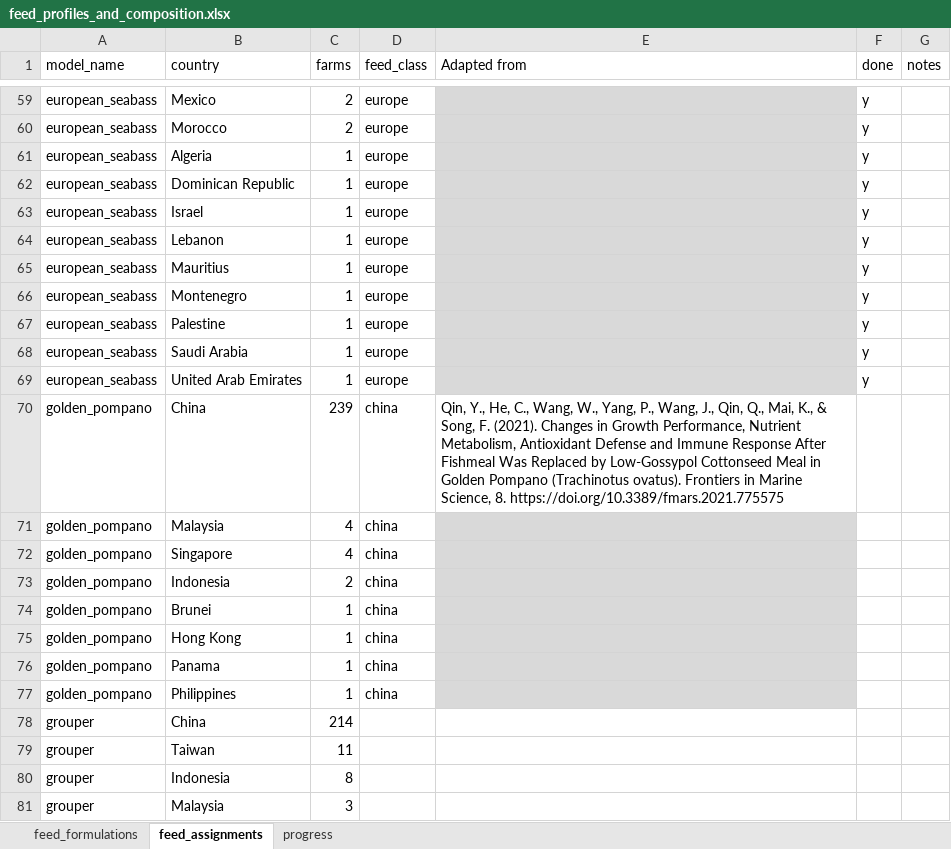
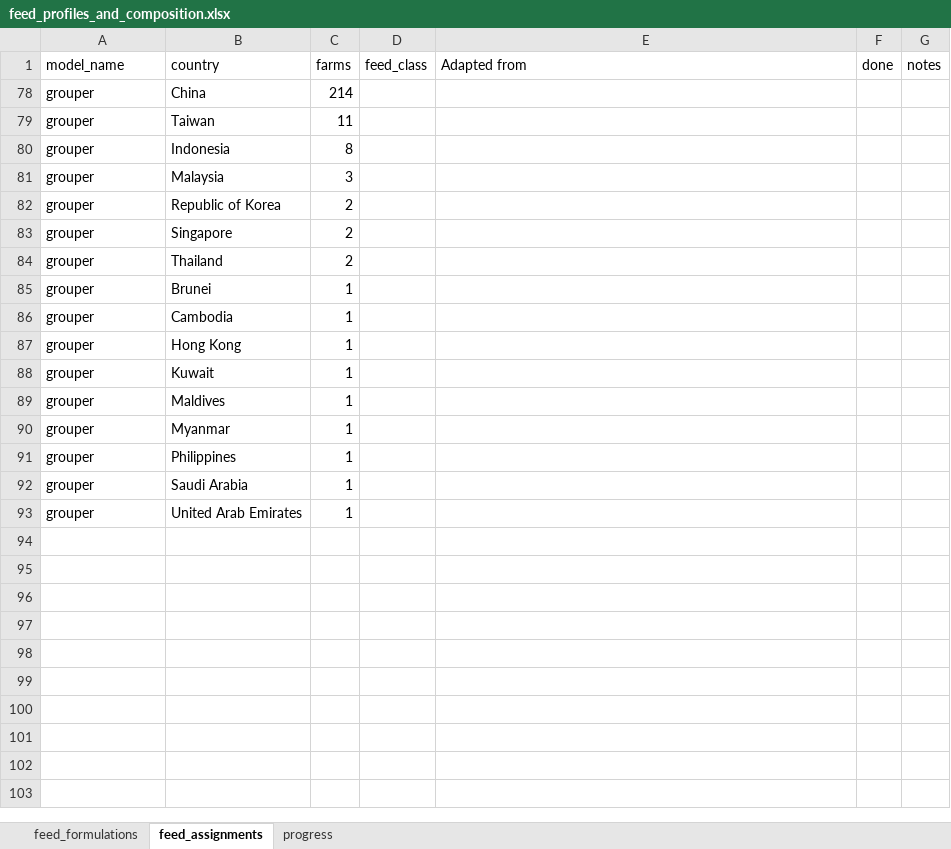
Before and after one commit to Sustainable-Aquafeeds-Project/climate_risks_to_fed_mariculture, an Excel workbook: data/raw_data/feed_profiles_and_composition.xlsx, sheet feed_assignments, drawn as a sheet; only a part is shown, gaps mark what is left out; the shorter side is filled out with more unchanged rows; values as stored, in another font and other column widths than the file's, no borders; conditional formats not drawn; the diff covers the shown part only; the diff names each change by its address in the sheet, - before the commit and + after, or states it on an @@ line.

```diff
--- a/data/raw_data/feed_profiles_and_composition.xlsx (sheet feed_assignments)
+++ b/data/raw_data/feed_profiles_and_composition.xlsx (sheet feed_assignments)
@@ row 59 hidden: european_seabass | Mexico | 2 | europe |  | y @@
@@ row 60 hidden: european_seabass | Morocco | 2 | europe |  | y @@
@@ row 61 hidden: european_seabass | Algeria | 1 | europe |  | y @@
@@ row 62 hidden: european_seabass | Dominican Republic | 1 | europe |  | y @@
@@ row 63 hidden: european_seabass | Israel | 1 | europe |  | y @@
@@ row 64 hidden: european_seabass | Lebanon | 1 | europe |  | y @@
@@ row 65 hidden: european_seabass | Mauritius | 1 | europe |  | y @@
@@ row 66 hidden: european_seabass | Montenegro | 1 | europe |  | y @@
@@ row 67 hidden: european_seabass | Palestine | 1 | europe |  | y @@
@@ row 68 hidden: european_seabass | Saudi Arabia | 1 | europe |  | y @@
@@ row 69 hidden: european_seabass | United Arab Emirates | 1 | europe |  | y @@
@@ row 70 hidden: golden_pompano | China | 239 | china | Qin, Y., He, C., Wang, W., Yang, P., Wang, J., Qin, Q., Mai, K., & Song, F. (2021). Changes in Growth Performance, Nutrient Metabolism, Antioxidant Defense and Immune Response After Fishmeal Was Replaced by Low-Gossypol Cottonseed Meal in Golden Pompano (Trachinotus ovatus). Frontiers in Marine Science, 8. https://doi.org/10.3389/fmars.2021.775575 @@
@@ row 71 hidden: golden_pompano | Malaysia | 4 | china @@
@@ row 72 hidden: golden_pompano | Singapore | 4 | china @@
@@ row 73 hidden: golden_pompano | Indonesia | 2 | china @@
@@ row 74 hidden: golden_pompano | Brunei | 1 | china @@
@@ row 75 hidden: golden_pompano | Hong Kong | 1 | china @@
@@ row 76 hidden: golden_pompano | Panama | 1 | china @@
@@ row 77 hidden: golden_pompano | Philippines | 1 | china @@
```
Also changed, not shown: 264 hidden or unhidden rows elsewhere in this sheet, sheet progress, sheet feed_formulations, 4 other files.
